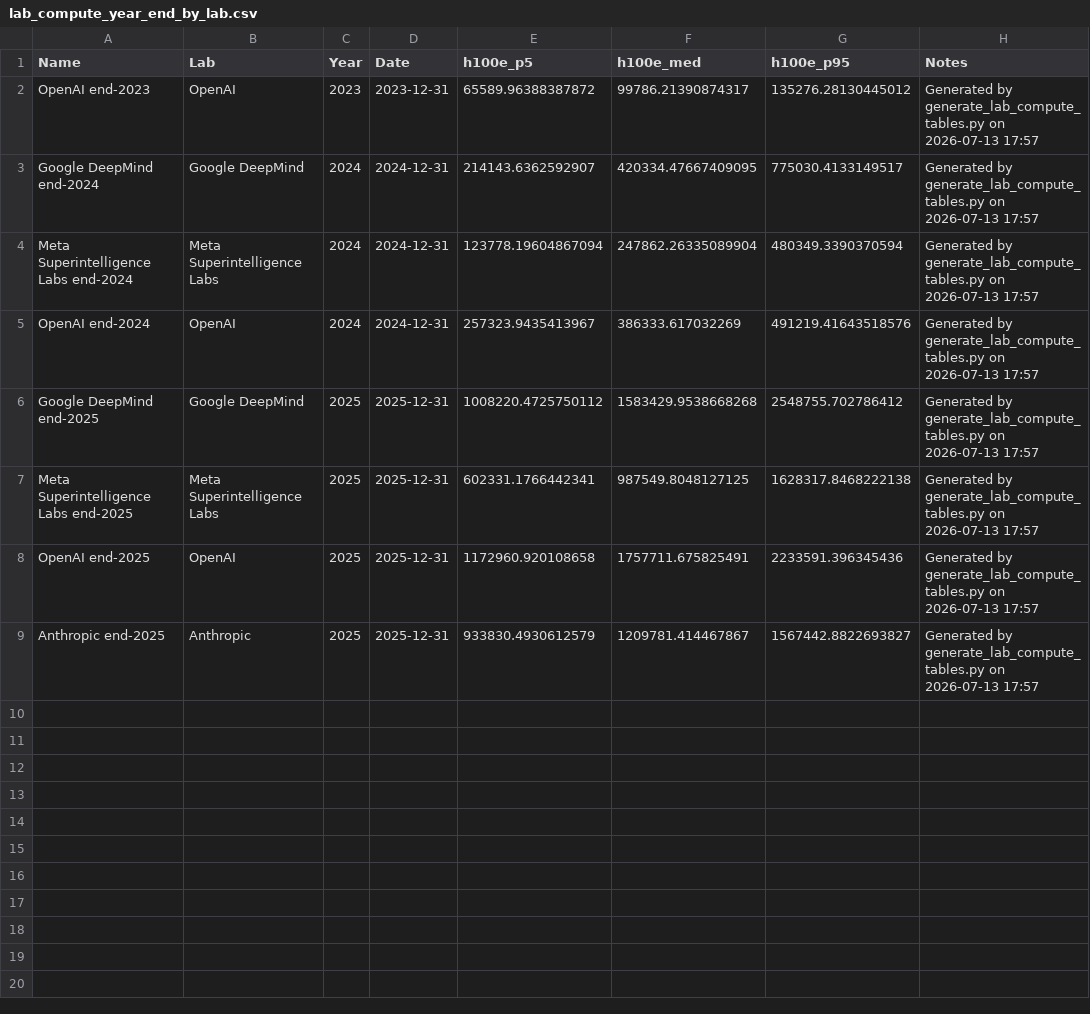
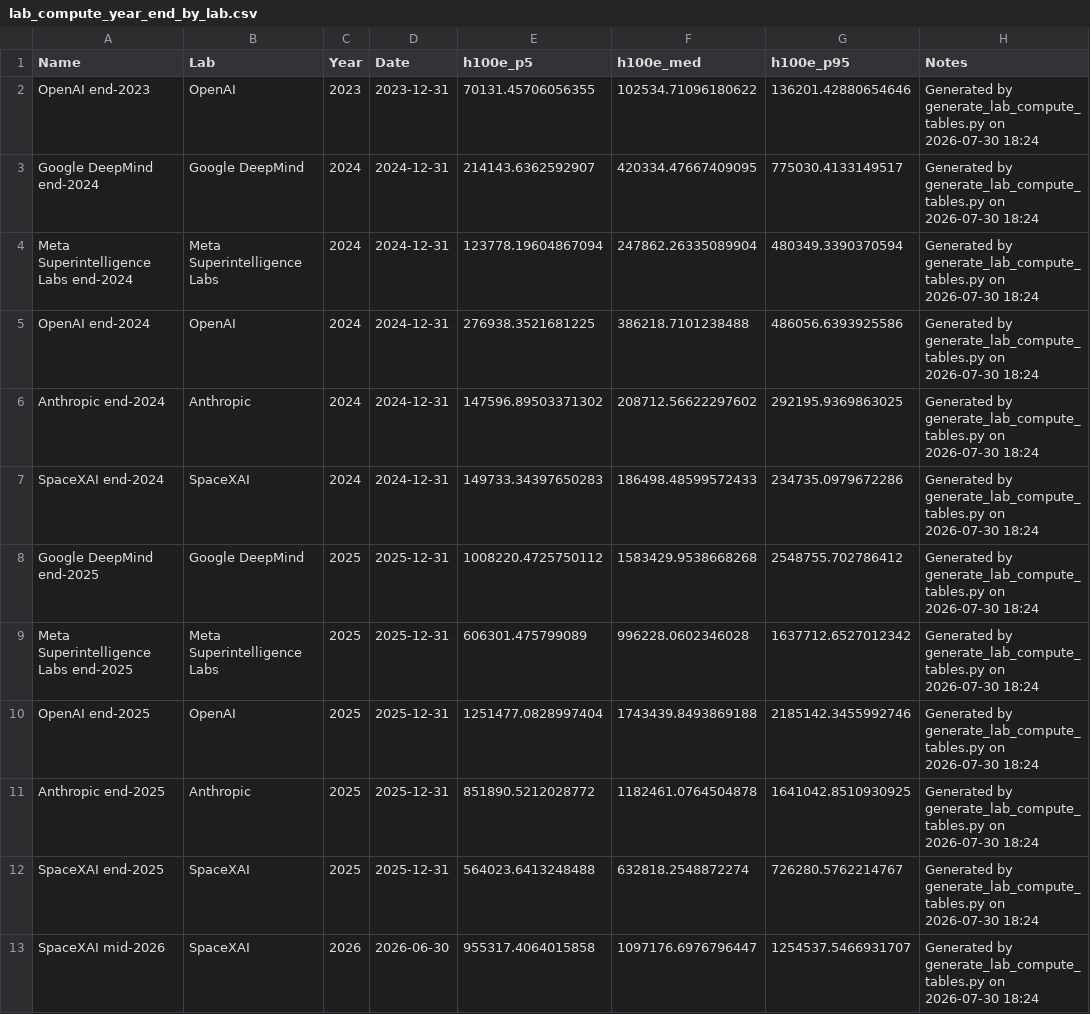
Before and after one commit to epoch-research/ai-compute-users, a CSV file: data/lab_compute_year_end_by_lab.csv, drawn as a sheet.

```diff
--- a/data/lab_compute_year_end_by_lab.csv
+++ b/data/lab_compute_year_end_by_lab.csv
@@ -1,9 +1,13 @@
 Name,Lab,Year,Date,h100e_p5,h100e_med,h100e_p95,Notes
-OpenAI end-2023,OpenAI,2023,2023-12-31,65589.96388387872,99786.21390874317,135276.28130445012,Generated by generate_lab_compute_tables.py on 2026-07-13 17:57
-Google DeepMind end-2024,Google DeepMind,2024,2024-12-31,214143.6362592907,420334.47667409095,775030.4133149517,Generated by generate_lab_compute_tables.py on 2026-07-13 17:57
-Meta Superintelligence Labs end-2024,Meta Superintelligence Labs,2024,2024-12-31,123778.19604867094,247862.26335089904,480349.3390370594,Generated by generate_lab_compute_tables.py on 2026-07-13 17:57
-OpenAI end-2024,OpenAI,2024,2024-12-31,257323.9435413967,386333.617032269,491219.41643518576,Generated by generate_lab_compute_tables.py on 2026-07-13 17:57
-Google DeepMind end-2025,Google DeepMind,2025,2025-12-31,1008220.4725750112,1583429.9538668268,2548755.702786412,Generated by generate_lab_compute_tables.py on 2026-07-13 17:57
-Meta Superintelligence Labs end-2025,Meta Superintelligence Labs,2025,2025-12-31,602331.1766442341,987549.8048127125,1628317.8468222138,Generated by generate_lab_compute_tables.py on 2026-07-13 17:57
-OpenAI end-2025,OpenAI,2025,2025-12-31,1172960.920108658,1757711.675825491,2233591.396345436,Generated by generate_lab_compute_tables.py on 2026-07-13 17:57
-Anthropic end-2025,Anthropic,2025,2025-12-31,933830.4930612579,1209781.414467867,1567442.8822693827,Generated by generate_lab_compute_tables.py on 2026-07-13 17:57
+OpenAI end-2023,OpenAI,2023,2023-12-31,70131.45706056355,102534.71096180622,136201.42880654646,Generated by generate_lab_compute_tables.py on 2026-07-30 18:24
+Google DeepMind end-2024,Google DeepMind,2024,2024-12-31,214143.6362592907,420334.47667409095,775030.4133149517,Generated by generate_lab_compute_tables.py on 2026-07-30 18:24
+Meta Superintelligence Labs end-2024,Meta Superintelligence Labs,2024,2024-12-31,123778.19604867094,247862.26335089904,480349.3390370594,Generated by generate_lab_compute_tables.py on 2026-07-30 18:24
+OpenAI end-2024,OpenAI,2024,2024-12-31,276938.3521681225,386218.7101238488,486056.6393925586,Generated by generate_lab_compute_tables.py on 2026-07-30 18:24
+Anthropic end-2024,Anthropic,2024,2024-12-31,147596.89503371302,208712.56622297602,292195.9369863025,Generated by generate_lab_compute_tables.py on 2026-07-30 18:24
+SpaceXAI end-2024,SpaceXAI,2024,2024-12-31,149733.34397650283,186498.48599572433,234735.0979672286,Generated by generate_lab_compute_tables.py on 2026-07-30 18:24
+Google DeepMind end-2025,Google DeepMind,2025,2025-12-31,1008220.4725750112,1583429.9538668268,2548755.702786412,Generated by generate_lab_compute_tables.py on 2026-07-30 18:24
+Meta Superintelligence Labs end-2025,Meta Superintelligence Labs,2025,2025-12-31,606301.475799089,996228.0602346028,1637712.6527012342,Generated by generate_lab_compute_tables.py on 2026-07-30 18:24
+OpenAI end-2025,OpenAI,2025,2025-12-31,1251477.0828997404,1743439.8493869188,2185142.3455992746,Generated by generate_lab_compute_tables.py on 2026-07-30 18:24
+Anthropic end-2025,Anthropic,2025,2025-12-31,851890.5212028772,1182461.0764504878,1641042.8510930925,Generated by generate_lab_compute_tables.py on 2026-07-30 18:24
+SpaceXAI end-2025,SpaceXAI,2025,2025-12-31,564023.6413248488,632818.2548872274,726280.5762214767,Generated by generate_lab_compute_tables.py on 2026-07-30 18:24
+SpaceXAI mid-2026,SpaceXAI,2026,2026-06-30,955317.4064015858,1097176.6976796447,1254537.5466931707,Generated by generate_lab_compute_tables.py on 2026-07-30 18:24
```
Also changed, not shown: lab_model_params.csv, 34 other files.
